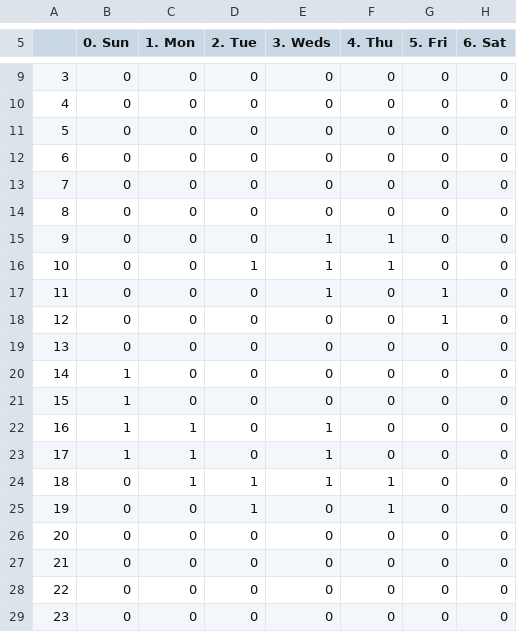
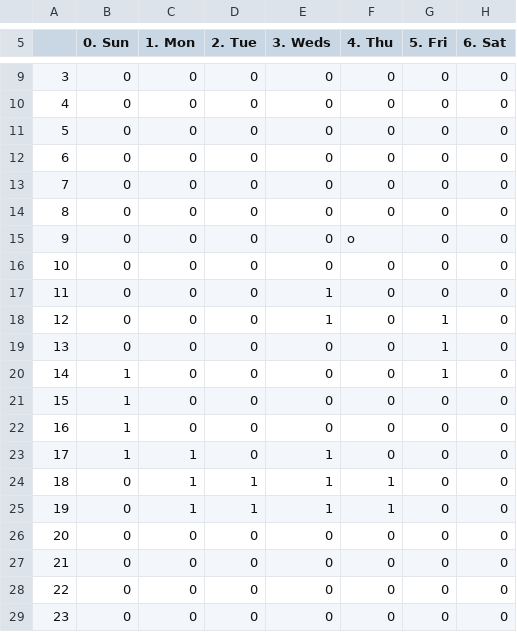
Before and after one commit to UNCTillDeath/TAScheduler, a CSV file: data/spring-17/staff/aatieh.csv, drawn as a sheet; only a part is shown, gaps mark what is left out; the diff names each change by its address in the sheet, - before the commit and + after, or states it on an @@ line.

Commit message:
Update aatieh.csv

```diff
--- a/data/spring-17/staff/aatieh.csv
+++ b/data/spring-17/staff/aatieh.csv
-E15:E16 (3. Weds): 1
+E15:E16 (3. Weds): 0
-F15 (4. Thu): 1
+F15 (4. Thu): o
-D16 (2. Tue): 1
+D16 (2. Tue): 0
-F16 (4. Thu): 1
+F16 (4. Thu): 0
-G17 (5. Fri): 1
+G17 (5. Fri): 0
-E18 (3. Weds): 0
+E18 (3. Weds): 1
-G19:G20 (5. Fri): 0
+G19:G20 (5. Fri): 1
-C22 (1. Mon): 1
+C22 (1. Mon): 0
-E22 (3. Weds): 1
+E22 (3. Weds): 0
-C25 (1. Mon): 0
+C25 (1. Mon): 1
-E25 (3. Weds): 0
+E25 (3. Weds): 1
```
